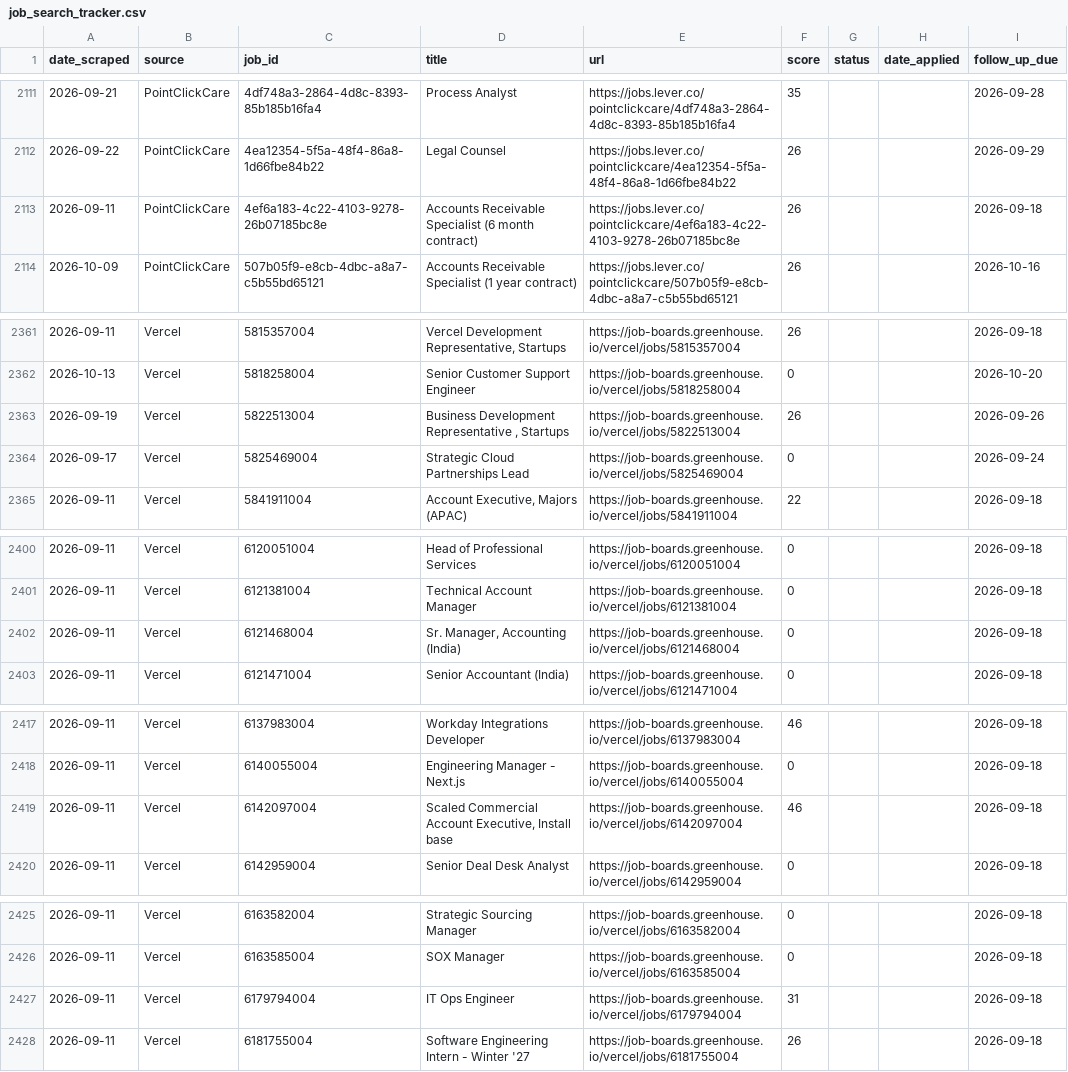
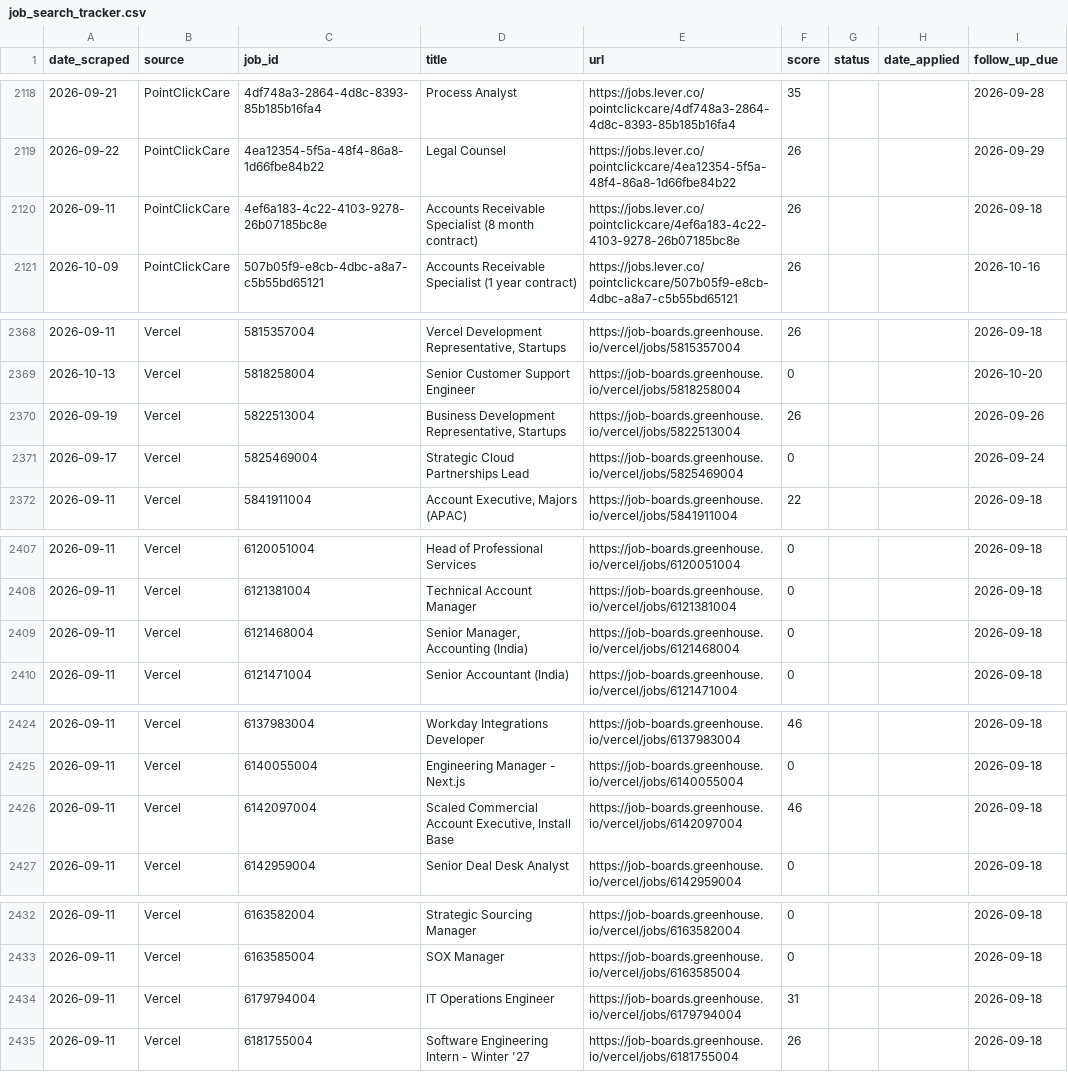
Before and after one commit to niiadjei7/job_monitor, a CSV file: job_search_tracker.csv, drawn as a sheet; only a part is shown, gaps mark what is left out; the diff covers the shown part only.

```diff
--- a/job_search_tracker.csv
+++ b/job_search_tracker.csv
@@ -2112,3 +2119,3 @@ date_scraped,source,job_id,title,url,score,status,date_applied,follow_up_due
 2026-09-22,PointClickCare,4ea12354-5f5a-48f4-86a8-1d66fbe84b22,Legal Counsel,https://jobs.lever.co/pointclickcare/4ea12354-5f5a-48f4-86a8-1d66fbe84b22,26,,,2026-09-29
-2026-09-11,PointClickCare,4ef6a183-4c22-4103-9278-26b07185bc8e,Accounts Receivable Specialist (6 month contract),https://jobs.lever.co/pointclickcare/4ef6a183-4c22-4103-9278-26b07185bc8e,26,,,2026-09-18
+2026-09-11,PointClickCare,4ef6a183-4c22-4103-9278-26b07185bc8e,Accounts Receivable Specialist (8 month contract),https://jobs.lever.co/pointclickcare/4ef6a183-4c22-4103-9278-26b07185bc8e,26,,,2026-09-18
 2026-10-09,PointClickCare,507b05f9-e8cb-4dbc-a8a7-c5b55bd65121,Accounts Receivable Specialist (1 year contract),https://jobs.lever.co/pointclickcare/507b05f9-e8cb-4dbc-a8a7-c5b55bd65121,26,,,2026-10-16
@@ -2362,3 +2369,3 @@ date_scraped,source,job_id,title,url,score,status,date_applied,follow_up_due
 2026-10-13,Vercel,5818258004,Senior Customer Support Engineer,https://job-boards.greenhouse.io/vercel/jobs/5818258004,0,,,2026-10-20
-2026-09-19,Vercel,5822513004,"Business Development Representative , Startups",https://job-boards.greenhouse.io/vercel/jobs/5822513004,26,,,2026-09-26
+2026-09-19,Vercel,5822513004,"Business Development Representative, Startups",https://job-boards.greenhouse.io/vercel/jobs/5822513004,26,,,2026-09-26
 2026-09-17,Vercel,5825469004,Strategic Cloud Partnerships Lead,https://job-boards.greenhouse.io/vercel/jobs/5825469004,0,,,2026-09-24
@@ -2401,3 +2408,3 @@ date_scraped,source,job_id,title,url,score,status,date_applied,follow_up_due
 2026-09-11,Vercel,6121381004,Technical Account Manager,https://job-boards.greenhouse.io/vercel/jobs/6121381004,0,,,2026-09-18
-2026-09-11,Vercel,6121468004,"Sr. Manager, Accounting (India)",https://job-boards.greenhouse.io/vercel/jobs/6121468004,0,,,2026-09-18
+2026-09-11,Vercel,6121468004,"Senior Manager, Accounting (India)",https://job-boards.greenhouse.io/vercel/jobs/6121468004,0,,,2026-09-18
 2026-09-11,Vercel,6121471004,Senior Accountant (India),https://job-boards.greenhouse.io/vercel/jobs/6121471004,0,,,2026-09-18
@@ -2418,3 +2425,3 @@ date_scraped,source,job_id,title,url,score,status,date_applied,follow_up_due
 2026-09-11,Vercel,6140055004,Engineering Manager - Next.js,https://job-boards.greenhouse.io/vercel/jobs/6140055004,0,,,2026-09-18
-2026-09-11,Vercel,6142097004,"Scaled Commercial Account Executive, Install base ",https://job-boards.greenhouse.io/vercel/jobs/6142097004,46,,,2026-09-18
+2026-09-11,Vercel,6142097004,"Scaled Commercial Account Executive, Install Base",https://job-boards.greenhouse.io/vercel/jobs/6142097004,46,,,2026-09-18
 2026-09-11,Vercel,6142959004,Senior Deal Desk Analyst,https://job-boards.greenhouse.io/vercel/jobs/6142959004,0,,,2026-09-18
@@ -2426,3 +2433,3 @@ date_scraped,source,job_id,title,url,score,status,date_applied,follow_up_due
 2026-09-11,Vercel,6163585004,SOX Manager,https://job-boards.greenhouse.io/vercel/jobs/6163585004,0,,,2026-09-18
-2026-09-11,Vercel,6179794004,IT Ops Engineer,https://job-boards.greenhouse.io/vercel/jobs/6179794004,31,,,2026-09-18
+2026-09-11,Vercel,6179794004,IT Operations Engineer,https://job-boards.greenhouse.io/vercel/jobs/6179794004,31,,,2026-09-18
 2026-09-11,Vercel,6181755004,Software Engineering Intern - Winter '27,https://job-boards.greenhouse.io/vercel/jobs/6181755004,26,,,2026-09-18
```
Also changed, not shown: 9 added rows and 6 edited cells elsewhere in this file, 1 other file.
